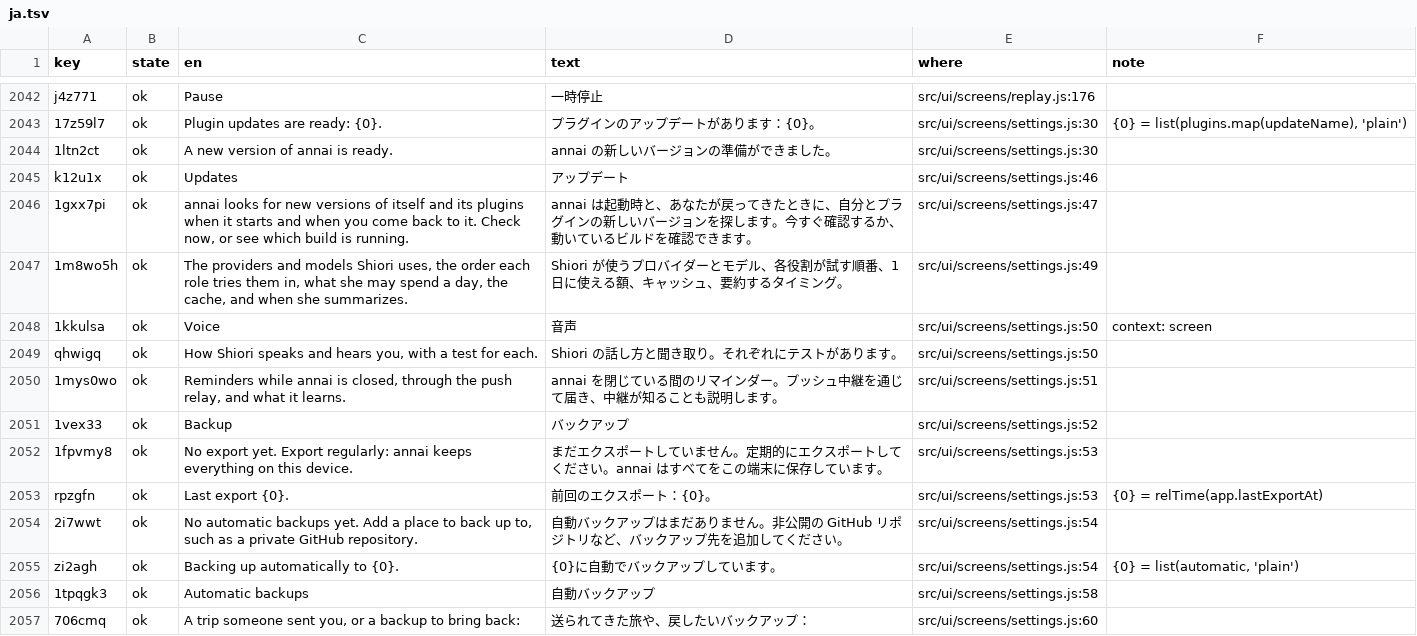
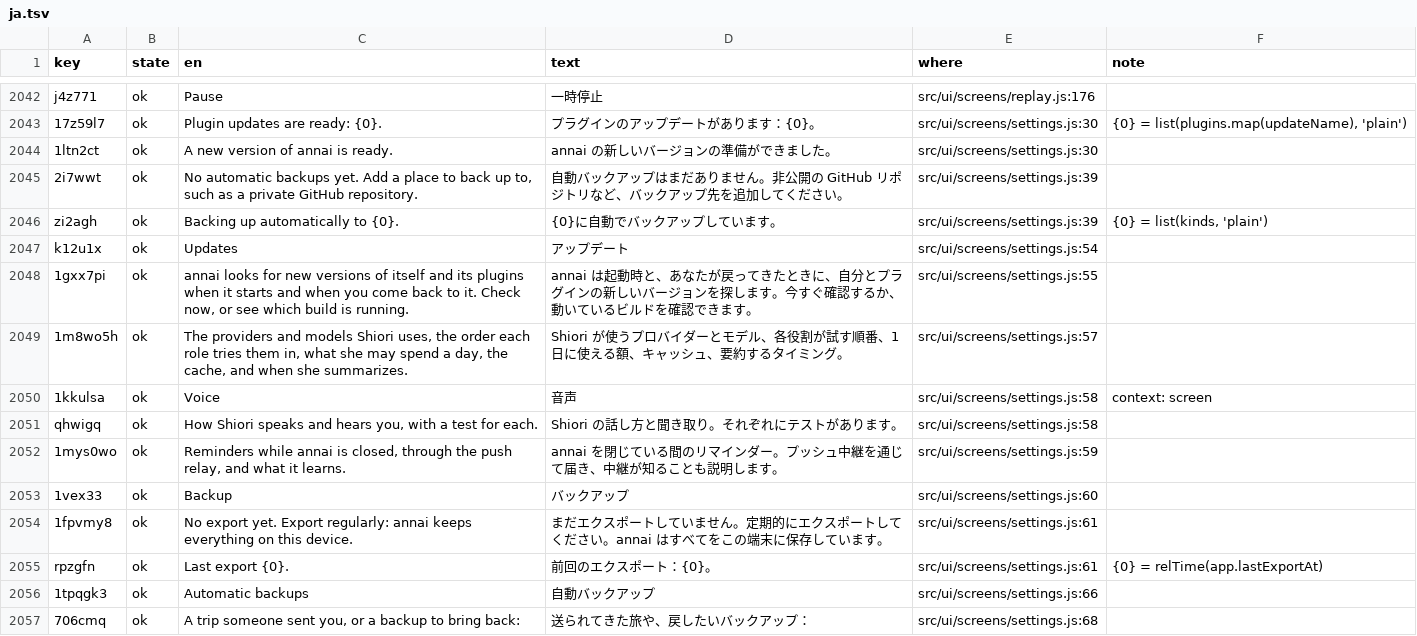
Before and after one commit to annai-guide/annai, a TSV file: l10n/ja.tsv, drawn as a sheet; only a part is shown, gaps mark what is left out; the diff covers the shown part only.

```diff
--- a/l10n/ja.tsv
+++ b/l10n/ja.tsv
@@ -2044,14 +2044,14 @@ j4z771	ok	Pause	一時停止	src/ui/screens/replay.js:176
 1ltn2ct	ok	A new version of annai is ready.	annai の新しいバージョンの準備ができました。	src/ui/screens/settings.js:30	
-k12u1x	ok	Updates	アップデート	src/ui/screens/settings.js:46	
-1gxx7pi	ok	annai looks for new versions of itself and its plugins when it starts and when you come back to it. Check now, or see which build is running.	annai は起動時と、あなたが戻ってきたときに、自分とプラグインの新しいバージョンを探します。今すぐ確認するか、動いているビルドを確認できます。	src/ui/screens/settings.js:47	
-1m8wo5h	ok	The providers and models Shiori uses, the order each role tries them in, what she may spend a day, the cache, and when she summarizes.	Shiori が使うプロバイダーとモデル、各役割が試す順番、1日に使える額、キャッシュ、要約するタイミング。	src/ui/screens/settings.js:49	
-1kkulsa	ok	Voice	音声	src/ui/screens/settings.js:50	context: screen
-qhwigq	ok	How Shiori speaks and hears you, with a test for each.	Shiori の話し方と聞き取り。それぞれにテストがあります。	src/ui/screens/settings.js:50	
-1mys0wo	ok	Reminders while annai is closed, through the push relay, and what it learns.	annai を閉じている間のリマインダー。プッシュ中継を通じて届き、中継が知ることも説明します。	src/ui/screens/settings.js:51	
-1vex33	ok	Backup	バックアップ	src/ui/screens/settings.js:52	
-1fpvmy8	ok	No export yet. Export regularly: annai keeps everything on this device.	まだエクスポートしていません。定期的にエクスポートしてください。annai はすべてをこの端末に保存しています。	src/ui/screens/settings.js:53	
-rpzgfn	ok	Last export {0}.	前回のエクスポート：{0}。	src/ui/screens/settings.js:53	{0} = relTime(app.lastExportAt)
-2i7wwt	ok	No automatic backups yet. Add a place to back up to, such as a private GitHub repository.	自動バックアップはまだありません。非公開の GitHub リポジトリなど、バックアップ先を追加してください。	src/ui/screens/settings.js:54	
-zi2agh	ok	Backing up automatically to {0}.	{0}に自動でバックアップしています。	src/ui/screens/settings.js:54	{0} = list(automatic, 'plain')
-1tpqgk3	ok	Automatic backups	自動バックアップ	src/ui/screens/settings.js:58	
-706cmq	ok	A trip someone sent you, or a backup to bring back:	送られてきた旅や、戻したいバックアップ：	src/ui/screens/settings.js:60	
+2i7wwt	ok	No automatic backups yet. Add a place to back up to, such as a private GitHub repository.	自動バックアップはまだありません。非公開の GitHub リポジトリなど、バックアップ先を追加してください。	src/ui/screens/settings.js:39	
+zi2agh	ok	Backing up automatically to {0}.	{0}に自動でバックアップしています。	src/ui/screens/settings.js:39	{0} = list(kinds, 'plain')
+k12u1x	ok	Updates	アップデート	src/ui/screens/settings.js:54	
+1gxx7pi	ok	annai looks for new versions of itself and its plugins when it starts and when you come back to it. Check now, or see which build is running.	annai は起動時と、あなたが戻ってきたときに、自分とプラグインの新しいバージョンを探します。今すぐ確認するか、動いているビルドを確認できます。	src/ui/screens/settings.js:55	
+1m8wo5h	ok	The providers and models Shiori uses, the order each role tries them in, what she may spend a day, the cache, and when she summarizes.	Shiori が使うプロバイダーとモデル、各役割が試す順番、1日に使える額、キャッシュ、要約するタイミング。	src/ui/screens/settings.js:57	
+1kkulsa	ok	Voice	音声	src/ui/screens/settings.js:58	context: screen
+qhwigq	ok	How Shiori speaks and hears you, with a test for each.	Shiori の話し方と聞き取り。それぞれにテストがあります。	src/ui/screens/settings.js:58	
+1mys0wo	ok	Reminders while annai is closed, through the push relay, and what it learns.	annai を閉じている間のリマインダー。プッシュ中継を通じて届き、中継が知ることも説明します。	src/ui/screens/settings.js:59	
+1vex33	ok	Backup	バックアップ	src/ui/screens/settings.js:60	
+1fpvmy8	ok	No export yet. Export regularly: annai keeps everything on this device.	まだエクスポートしていません。定期的にエクスポートしてください。annai はすべてをこの端末に保存しています。	src/ui/screens/settings.js:61	
+rpzgfn	ok	Last export {0}.	前回のエクスポート：{0}。	src/ui/screens/settings.js:61	{0} = relTime(app.lastExportAt)
+1tpqgk3	ok	Automatic backups	自動バックアップ	src/ui/screens/settings.js:66	
+706cmq	ok	A trip someone sent you, or a backup to bring back:	送られてきた旅や、戻したいバックアップ：	src/ui/screens/settings.js:68	
```
Also changed, not shown: 47 edited cells elsewhere in this file, l10n/zh-Hans.tsv, 4 other files.
